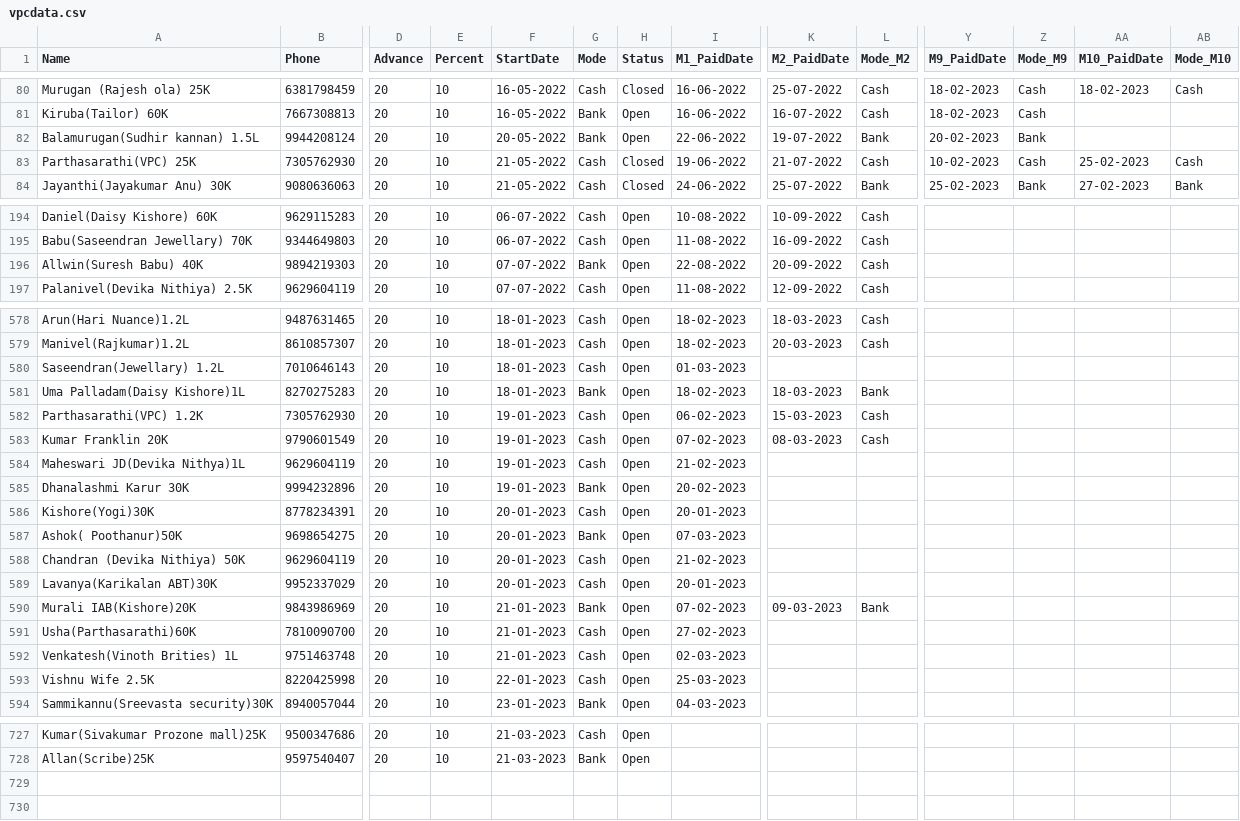
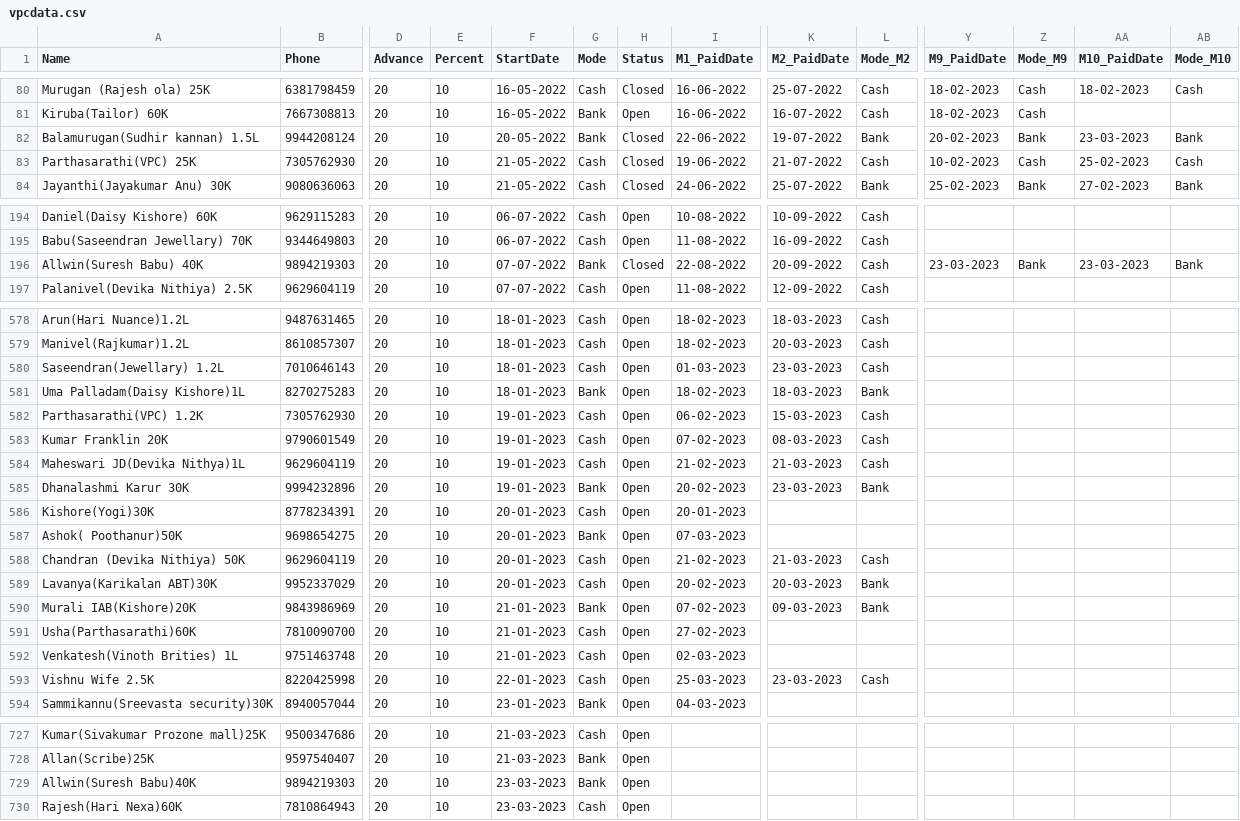
Before and after one commit to vpcfinanciers/vpc, a CSV file: vpcdata.csv, drawn as a sheet; only a part is shown, gaps mark what is left out; rows hold the shown columns only; the diff covers the shown part only; the diff names each change by its address in the sheet, - before the commit and + after, or states it on an @@ line.

Commit message:
Update vpcdata.csv

```diff
--- a/vpcdata.csv
+++ b/vpcdata.csv
-H82 (Status): Open
+H82 (Status): Closed
-AA82 (M10_PaidDate): (empty)
+AA82 (M10_PaidDate): 23-03-2023
-AB82 (Mode_M10): (empty)
+AB82 (Mode_M10): Bank
-H196 (Status): Open
+H196 (Status): Closed
-Y196 (M9_PaidDate): (empty)
+Y196 (M9_PaidDate): 23-03-2023
-Z196 (Mode_M9): (empty)
+Z196 (Mode_M9): Bank
-AA196 (M10_PaidDate): (empty)
+AA196 (M10_PaidDate): 23-03-2023
-AB196 (Mode_M10): (empty)
+AB196 (Mode_M10): Bank
-K580 (M2_PaidDate): (empty)
+K580 (M2_PaidDate): 23-03-2023
-L580 (Mode_M2): (empty)
+L580 (Mode_M2): Cash
-K584 (M2_PaidDate): (empty)
+K584 (M2_PaidDate): 21-03-2023
-L584 (Mode_M2): (empty)
+L584 (Mode_M2): Cash
-K585 (M2_PaidDate): (empty)
+K585 (M2_PaidDate): 23-03-2023
-L585 (Mode_M2): (empty)
+L585 (Mode_M2): Bank
-K588 (M2_PaidDate): (empty)
+K588 (M2_PaidDate): 21-03-2023
-L588 (Mode_M2): (empty)
+L588 (Mode_M2): Cash
-I589 (M1_PaidDate): 20-01-2023
+I589 (M1_PaidDate): 20-02-2023
-K589 (M2_PaidDate): (empty)
+K589 (M2_PaidDate): 20-03-2023
-L589 (Mode_M2): (empty)
+L589 (Mode_M2): Bank
-K593 (M2_PaidDate): (empty)
+K593 (M2_PaidDate): 23-03-2023
-L593 (Mode_M2): (empty)
+L593 (Mode_M2): Cash
+row 729: Allwin(Suresh Babu)40K | 9894219303 | 20 | 10 | 23-03-2023 | Bank | Open
+row 730: Rajesh(Hari Nexa)60K | 7810864943 | 20 | 10 | 23-03-2023 | Cash | Open
```
Also changed, not shown: 15 edited cells elsewhere in this file.
